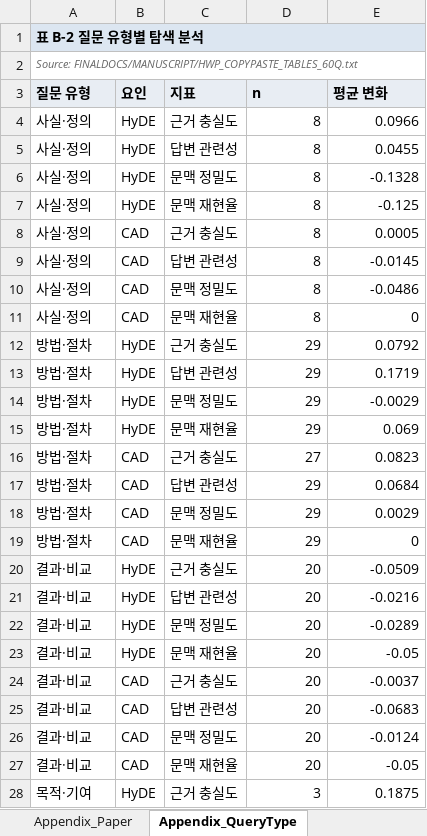
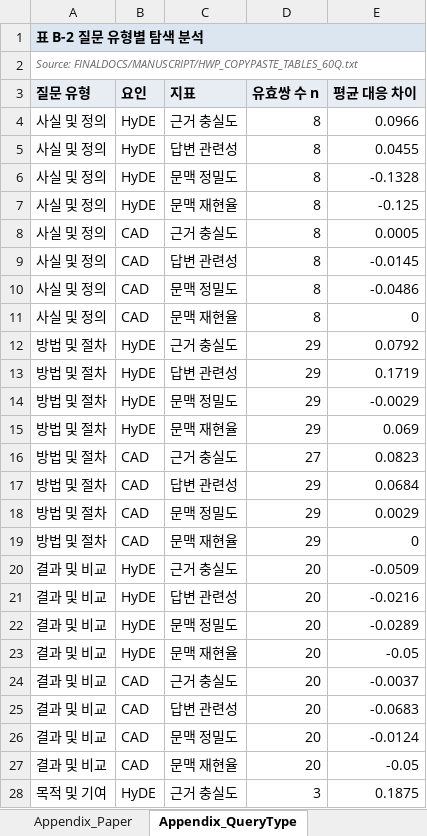
Before and after one commit to LxNx-Hn/M_RAG, an Excel workbook: FINALDOCS/TABLES/TABLES_60Q.xlsx, sheet Appendix_QueryType, drawn as a sheet; only a part is shown; values as stored, in another font and other column widths than the file's, no borders; the diff covers the shown part only; the diff names each change by its address in the sheet, - before the commit and + after, or states it on an @@ line.

```diff
--- a/FINALDOCS/TABLES/TABLES_60Q.xlsx (sheet Appendix_QueryType)
+++ b/FINALDOCS/TABLES/TABLES_60Q.xlsx (sheet Appendix_QueryType)
-D3: n
+D3: 유효쌍 수 n
-E3: 평균 변화
+E3: 평균 대응 차이
-A4:A11 (질문 유형): 사실·정의
+A4:A11 (질문 유형): 사실 및 정의
-A12:A19 (질문 유형): 방법·절차
+A12:A19 (질문 유형): 방법 및 절차
-A20:A27 (질문 유형): 결과·비교
+A20:A27 (질문 유형): 결과 및 비교
-A28 (질문 유형): 목적·기여
+A28 (질문 유형): 목적 및 기여
```
Also changed, not shown: 7 edited cells elsewhere in this sheet, sheet Appendix_Queries, sheet T2-1_Related_Work, sheet T4-1_Environment, sheet T3-3_Factor_Position, sheet T4-3_Runtime, sheet T4-2_Backbone, 7 more sheets, 52 other files.
